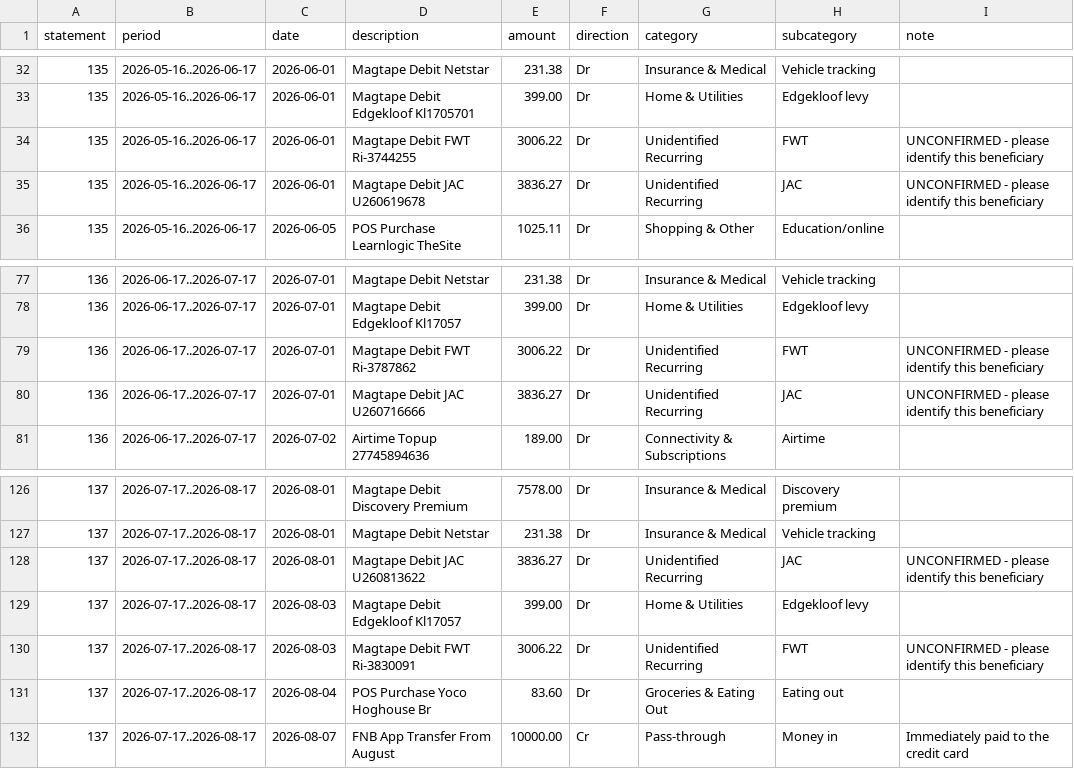
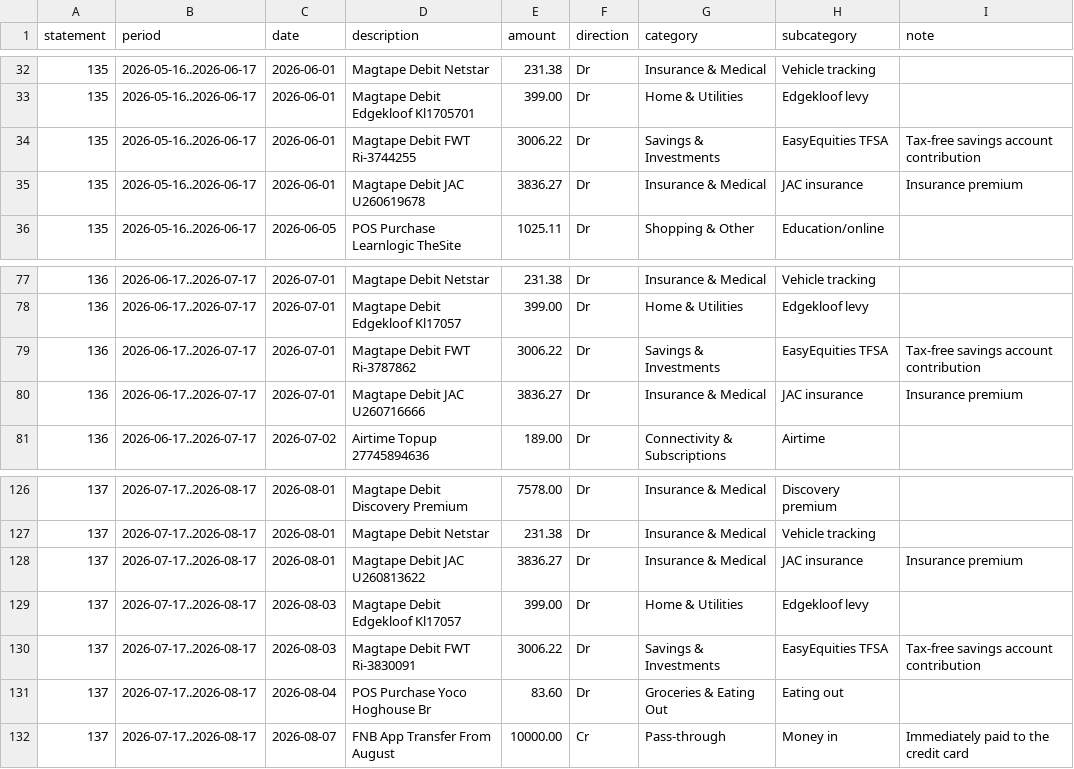
Before and after one commit to justingordon2016-max/Personal-finance-, a CSV file: data/transactions.csv, drawn as a sheet; only a part is shown, gaps mark what is left out.

Commit message:
Identify JAC as insurance and FWT as an EasyEquities TFSA
Both recurring Netcash debit orders were confirmed by the account holder, and
they belong in opposite categories:

- FWT R3,006.22/month is a tax-free savings account contribution, so it is
  savings rather than an expense
- JAC R3,836.27/month is an insurance premium

This reverses the shortfall finding. Excluding savings, fixed costs are
R57,677/month against a R70,000 salary, leaving R12,323 for R11,325 of living
costs. The account saves R14,506/month (21% of net salary) and spends
R15,786/month on cover (23%).

Net worth is also revised upward again, to +R2,353/month, since the TFSA
contribution was previously counted as consumption.

Adds a cover-versus-savings comparison, flags R7,976/month of life and risk
cover split across two providers as the largest reviewable non-loan line, and
notes that the TFSA debit order runs R74.64/year over the annual contribution
limit.

```diff
--- a/data/transactions.csv
+++ b/data/transactions.csv
@@ -33,4 +33,4 @@ statement,period,date,description,amount,direction,category,subcategory,note
 135,2026-05-16..2026-06-17,2026-06-01,Magtape Debit Edgekloof Kl1705701,399.00,Dr,Home & Utilities,Edgekloof levy,
-135,2026-05-16..2026-06-17,2026-06-01,Magtape Debit FWT Ri-3744255,3006.22,Dr,Unidentified Recurring,FWT,UNCONFIRMED - please identify this beneficiary
-135,2026-05-16..2026-06-17,2026-06-01,Magtape Debit JAC U260619678,3836.27,Dr,Unidentified Recurring,JAC,UNCONFIRMED - please identify this beneficiary
+135,2026-05-16..2026-06-17,2026-06-01,Magtape Debit FWT Ri-3744255,3006.22,Dr,Savings & Investments,EasyEquities TFSA,Tax-free savings account contribution
+135,2026-05-16..2026-06-17,2026-06-01,Magtape Debit JAC U260619678,3836.27,Dr,Insurance & Medical,JAC insurance,Insurance premium
 135,2026-05-16..2026-06-17,2026-06-05,POS Purchase Learnlogic TheSite,1025.11,Dr,Shopping & Other,Education/online,
@@ -78,4 +78,4 @@ statement,period,date,description,amount,direction,category,subcategory,note
 136,2026-06-17..2026-07-17,2026-07-01,Magtape Debit Edgekloof Kl17057,399.00,Dr,Home & Utilities,Edgekloof levy,
-136,2026-06-17..2026-07-17,2026-07-01,Magtape Debit FWT Ri-3787862,3006.22,Dr,Unidentified Recurring,FWT,UNCONFIRMED - please identify this beneficiary
-136,2026-06-17..2026-07-17,2026-07-01,Magtape Debit JAC U260716666,3836.27,Dr,Unidentified Recurring,JAC,UNCONFIRMED - please identify this beneficiary
+136,2026-06-17..2026-07-17,2026-07-01,Magtape Debit FWT Ri-3787862,3006.22,Dr,Savings & Investments,EasyEquities TFSA,Tax-free savings account contribution
+136,2026-06-17..2026-07-17,2026-07-01,Magtape Debit JAC U260716666,3836.27,Dr,Insurance & Medical,JAC insurance,Insurance premium
 136,2026-06-17..2026-07-17,2026-07-02,Airtime Topup 27745894636,189.00,Dr,Connectivity & Subscriptions,Airtime,
@@ -127,5 +127,5 @@ statement,period,date,description,amount,direction,category,subcategory,note
 137,2026-07-17..2026-08-17,2026-08-01,Magtape Debit Netstar,231.38,Dr,Insurance & Medical,Vehicle tracking,
-137,2026-07-17..2026-08-17,2026-08-01,Magtape Debit JAC U260813622,3836.27,Dr,Unidentified Recurring,JAC,UNCONFIRMED - please identify this beneficiary
+137,2026-07-17..2026-08-17,2026-08-01,Magtape Debit JAC U260813622,3836.27,Dr,Insurance & Medical,JAC insurance,Insurance premium
 137,2026-07-17..2026-08-17,2026-08-03,Magtape Debit Edgekloof Kl17057,399.00,Dr,Home & Utilities,Edgekloof levy,
-137,2026-07-17..2026-08-17,2026-08-03,Magtape Debit FWT Ri-3830091,3006.22,Dr,Unidentified Recurring,FWT,UNCONFIRMED - please identify this beneficiary
+137,2026-07-17..2026-08-17,2026-08-03,Magtape Debit FWT Ri-3830091,3006.22,Dr,Savings & Investments,EasyEquities TFSA,Tax-free savings account contribution
 137,2026-07-17..2026-08-17,2026-08-04,POS Purchase Yoco Hoghouse Br,83.60,Dr,Groceries & Eating Out,Eating out,
```
Also changed, not shown: 3 other files.
